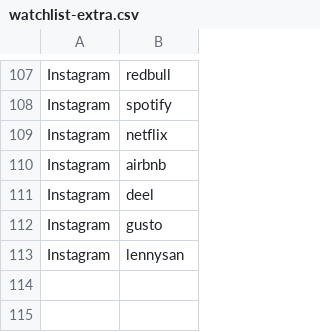
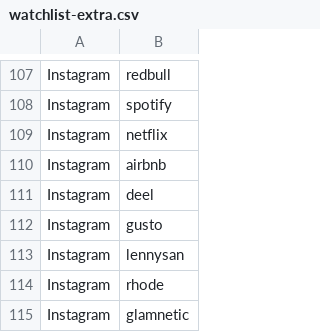
Before and after one commit to daminisolanki1309-netizen/tagadasocials, a CSV file: tagada/notion/db/watchlist-extra.csv, drawn as a sheet; only a part is shown, gaps mark what is left out.

```diff
--- a/tagada/notion/db/watchlist-extra.csv
+++ b/tagada/notion/db/watchlist-extra.csv
@@ -113 +113,3 @@ Instagram,gusto
 Instagram,lennysan
+Instagram,rhode
+Instagram,glamnetic
```
Also changed, not shown: 26 other files.
